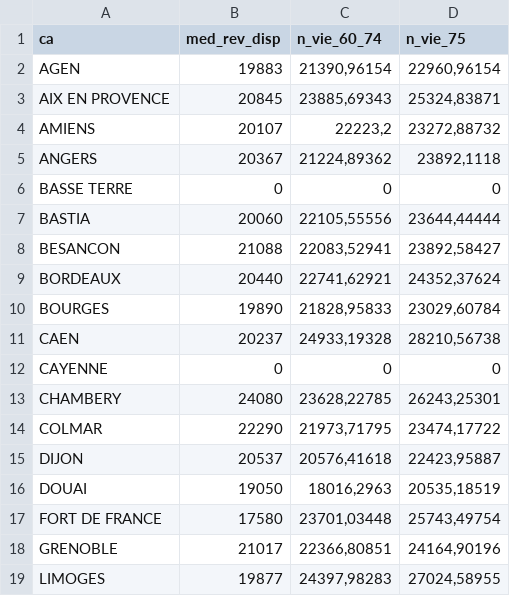
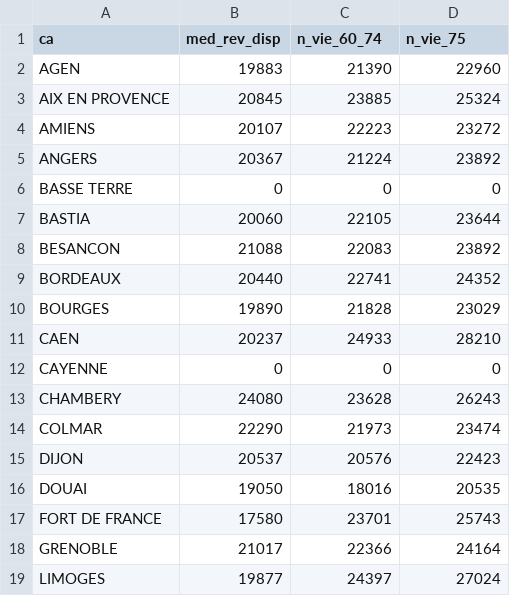
Before and after one commit to jeandav/st_viellissement, a CSV file: data/caisse_dep/caisse_dep_rev_disp.csv, drawn as a sheet; only a part is shown; the diff covers the shown part only.

```diff
--- a/data/caisse_dep/caisse_dep_rev_disp.csv
+++ b/data/caisse_dep/caisse_dep_rev_disp.csv
@@ -1,19 +1,19 @@
 ca;med_rev_disp;n_vie_60_74;n_vie_75
-AGEN;19883;21390,96154;22960,96154
-AIX EN PROVENCE;20845;23885,69343;25324,83871
-AMIENS;20107;22223,2;23272,88732
-ANGERS;20367;21224,89362;23892,1118
+AGEN;19883;21390;22960
+AIX EN PROVENCE;20845;23885;25324
+AMIENS;20107;22223;23272
+ANGERS;20367;21224;23892
 BASSE TERRE;0;0;0
-BASTIA;20060;22105,55556;23644,44444
-BESANCON;21088;22083,52941;23892,58427
-BORDEAUX;20440;22741,62921;24352,37624
-BOURGES;19890;21828,95833;23029,60784
-CAEN;20237;24933,19328;28210,56738
+BASTIA;20060;22105;23644
+BESANCON;21088;22083;23892
+BORDEAUX;20440;22741;24352
+BOURGES;19890;21828;23029
+CAEN;20237;24933;28210
 CAYENNE;0;0;0
-CHAMBERY;24080;23628,22785;26243,25301
-COLMAR;22290;21973,71795;23474,17722
-DIJON;20537;20576,41618;22423,95887
-DOUAI;19050;18016,2963;20535,18519
-FORT DE FRANCE;17580;23701,03448;25743,49754
-GRENOBLE;21017;22366,80851;24164,90196
-LIMOGES;19877;24397,98283;27024,58955
+CHAMBERY;24080;23628;26243
+COLMAR;22290;21973;23474
+DIJON;20537;20576;22423
+DOUAI;19050;18016;20535
+FORT DE FRANCE;17580;23701;25743
+GRENOBLE;21017;22366;24164
+LIMOGES;19877;24397;27024
```
Also changed, not shown: 32 edited cells elsewhere in this file, 6 other files.
